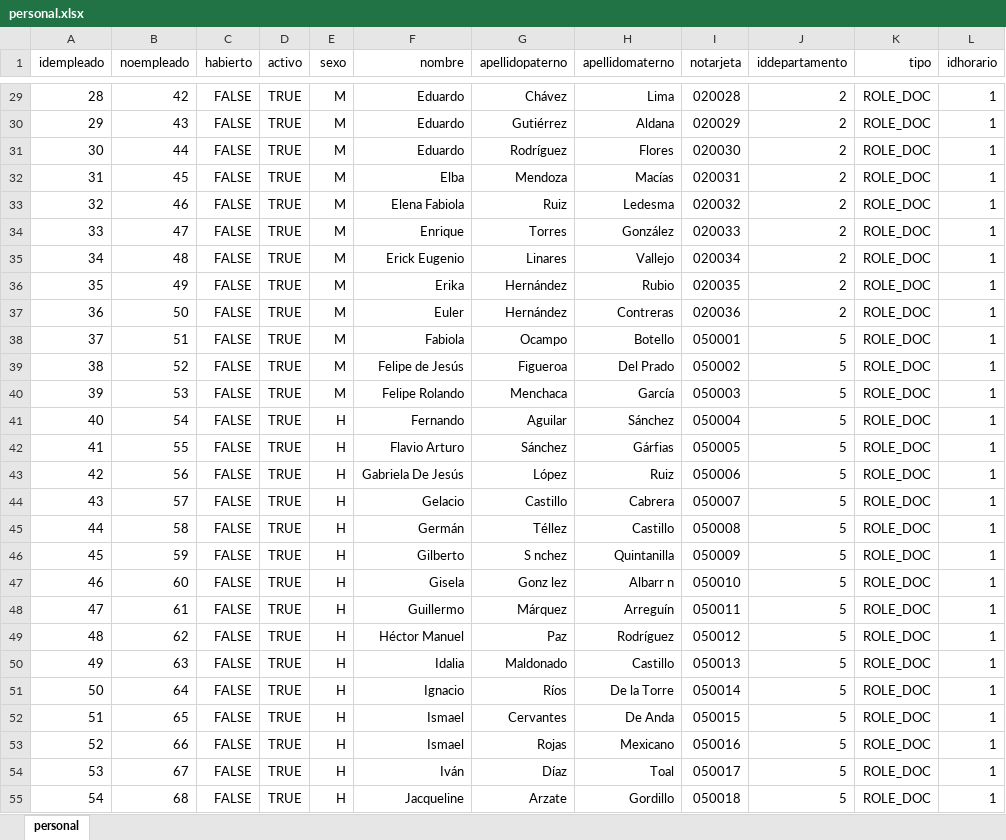
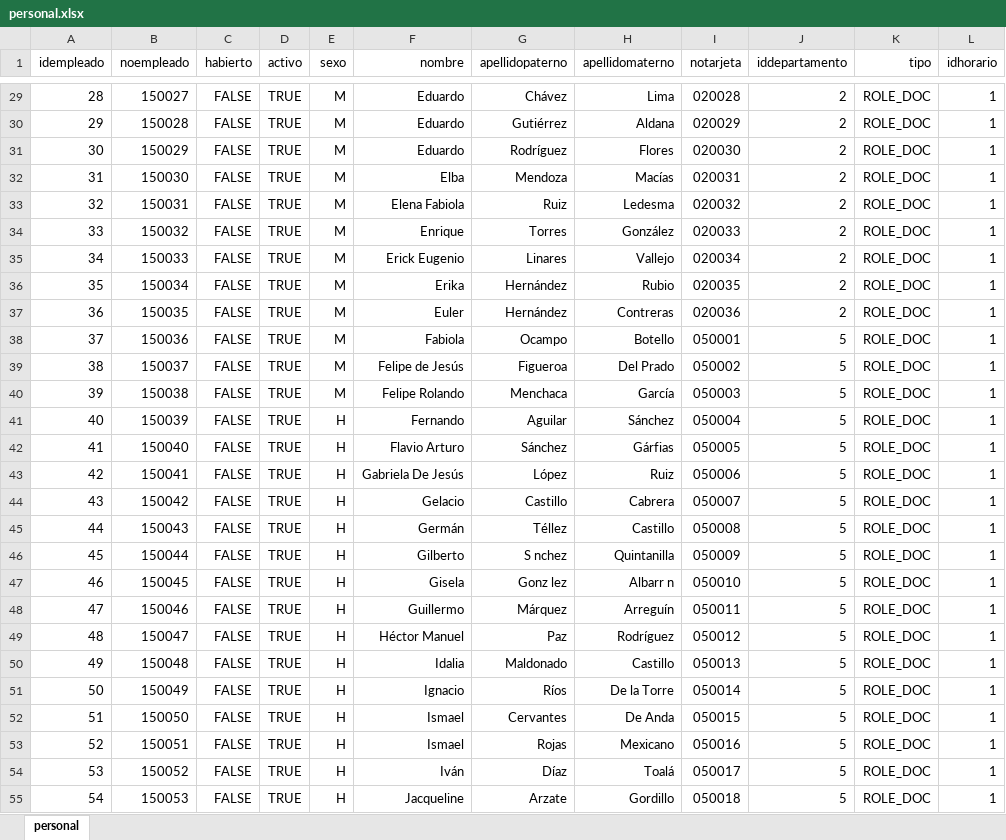
Before and after one commit to IngSoftware3CM2/proyecto, an Excel workbook: Datos/personal.xlsx, sheet personal, drawn as a sheet; only a part is shown, gaps mark what is left out; values as stored, in another font and other column widths than the file's, no borders; the diff covers the shown part only; the diff names each change by its address in the sheet, - before the commit and + after, or states it on an @@ line.

```diff
--- a/Datos/personal.xlsx (sheet personal)
+++ b/Datos/personal.xlsx (sheet personal)
-B29 (noempleado): 42
+B29 (noempleado): 150027
-B30 (noempleado): 43
+B30 (noempleado): 150028
-B31 (noempleado): 44
+B31 (noempleado): 150029
-B32 (noempleado): 45
+B32 (noempleado): 150030
-B33 (noempleado): 46
+B33 (noempleado): 150031
-B34 (noempleado): 47
+B34 (noempleado): 150032
-B35 (noempleado): 48
+B35 (noempleado): 150033
-B36 (noempleado): 49
+B36 (noempleado): 150034
-B37 (noempleado): 50
+B37 (noempleado): 150035
-B38 (noempleado): 51
+B38 (noempleado): 150036
-B39 (noempleado): 52
+B39 (noempleado): 150037
-B40 (noempleado): 53
+B40 (noempleado): 150038
-B41 (noempleado): 54
+B41 (noempleado): 150039
-B42 (noempleado): 55
+B42 (noempleado): 150040
-B43 (noempleado): 56
+B43 (noempleado): 150041
-B44 (noempleado): 57
+B44 (noempleado): 150042
-B45 (noempleado): 58
+B45 (noempleado): 150043
-B46 (noempleado): 59
+B46 (noempleado): 150044
-B47 (noempleado): 60
+B47 (noempleado): 150045
-B48 (noempleado): 61
+B48 (noempleado): 150046
-B49 (noempleado): 62
+B49 (noempleado): 150047
-B50 (noempleado): 63
+B50 (noempleado): 150048
-B51 (noempleado): 64
+B51 (noempleado): 150049
-B52 (noempleado): 65
+B52 (noempleado): 150050
-B53 (noempleado): 66
+B53 (noempleado): 150051
-B54 (noempleado): 67
+B54 (noempleado): 150052
-H54 (apellidomaterno): Toal
+H54 (apellidomaterno): Toalá
-B55 (noempleado): 68
+B55 (noempleado): 150053
```
Also changed, not shown: 235 edited cells elsewhere in this sheet, 1 other file.
